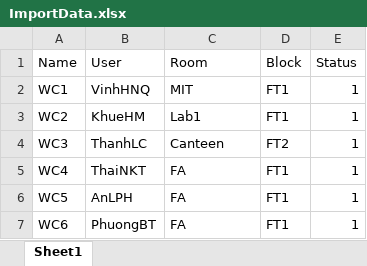
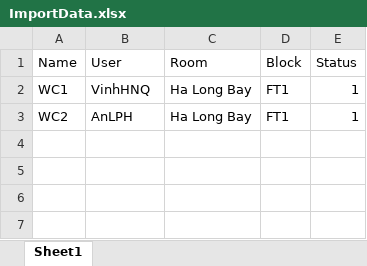
Before and after one commit to khuehm17/WAD, an Excel workbook: Users/VinhHNQ/MockProjectInterface/MockProjectInterface/ImportData.xlsx, sheet Sheet1, drawn as a sheet; values as stored, in another font and other column widths than the file's, no borders; the diff names each change by its address in the sheet, - before the commit and + after, or states it on an @@ line.

```diff
--- a/Users/VinhHNQ/MockProjectInterface/MockProjectInterface/ImportData.xlsx (sheet Sheet1)
+++ b/Users/VinhHNQ/MockProjectInterface/MockProjectInterface/ImportData.xlsx (sheet Sheet1)
-C2 (Room): MIT
+C2 (Room): Ha Long Bay
-B3 (User): KhueHM
+B3 (User): AnLPH
-C3 (Room): Lab1
+C3 (Room): Ha Long Bay
-row 4: WC3 | ThanhLC | Canteen | FT2 | 1
-row 5: WC4 | ThaiNKT | FA | FT1 | 1
-row 6: WC5 | AnLPH | FA | FT1 | 1
-row 7: WC6 | PhuongBT | FA | FT1 | 1
```
Also changed, not shown: 35 other files.
